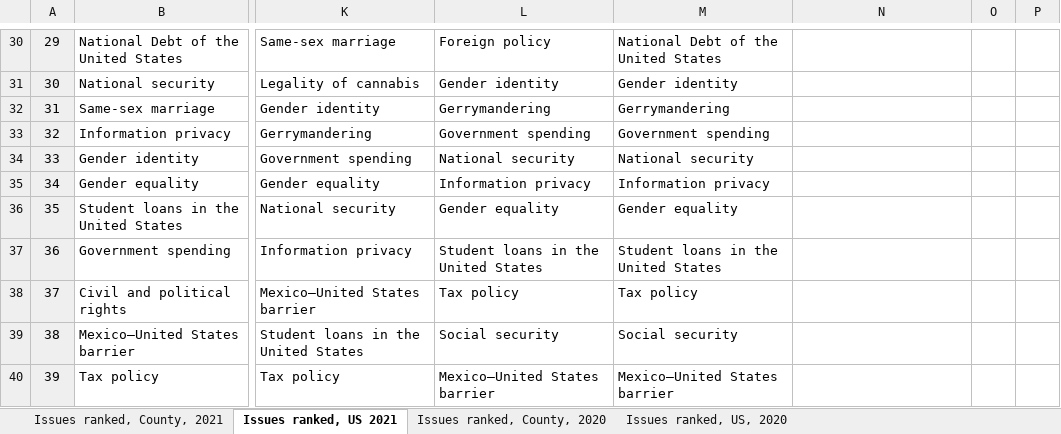
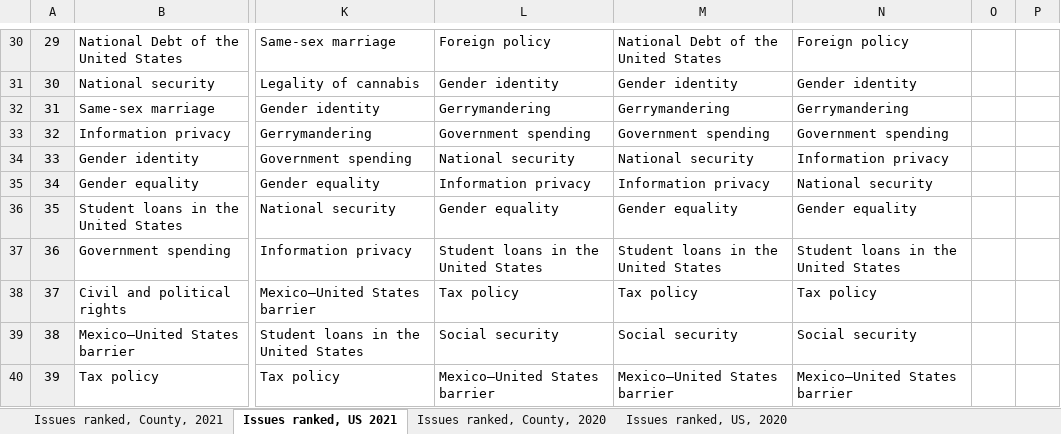
Before and after one commit to GoogleTrends/data, an Excel workbook: US_weeklyPoliticalIssues.xlsx, sheet Issues ranked, US 2021, drawn as a sheet; only a part is shown, gaps mark what is left out; values as stored, in another font and other column widths than the file's, no borders; charts and pictures not drawn; the diff covers the shown part only; the diff names each change by its address in the sheet, - before the commit and + after, or states it on an @@ line.

```diff
--- a/US_weeklyPoliticalIssues.xlsx (sheet Issues ranked, US 2021)
+++ b/US_weeklyPoliticalIssues.xlsx (sheet Issues ranked, US 2021)
-N30: (empty)
+N30: Foreign policy
-N31: (empty)
+N31: Gender identity
-N32: (empty)
+N32: Gerrymandering
-N33: (empty)
+N33: Government spending
-N34: (empty)
+N34: Information privacy
-N35: (empty)
+N35: National security
-N36: (empty)
+N36: Gender equality
-N37: (empty)
+N37: Student loans in the United States
-N38: (empty)
+N38: Tax policy
-N39: (empty)
+N39: Social security
-N40: (empty)
+N40: Mexico–United States barrier
```
Also changed, not shown: 28 edited cells elsewhere in this sheet, sheet Issues ranked, County, 2021.
